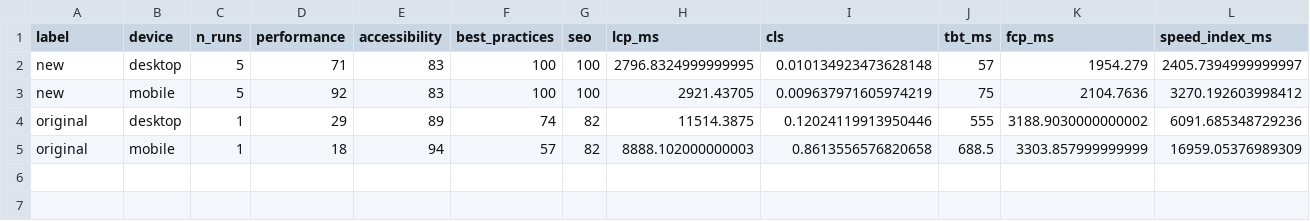
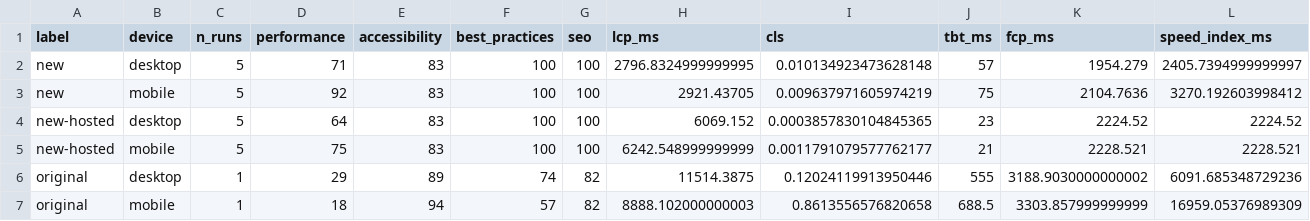
Before and after one commit to sudogringo/FINAL, a CSV file: docs/research/lighthouse/results/summary-medians.csv, drawn as a sheet.

```diff
--- a/docs/research/lighthouse/results/summary-medians.csv
+++ b/docs/research/lighthouse/results/summary-medians.csv
@@ -3,2 +3,4 @@ new,desktop,5,71,83,100,100,2796.8324999999995,0.010134923473628148,57,1954.279,
 new,mobile,5,92,83,100,100,2921.43705,0.009637971605974219,75,2104.7636,3270.192603998412
+new-hosted,desktop,5,64,83,100,100,6069.152,0.0003857830104845365,23,2224.52,2224.52
+new-hosted,mobile,5,75,83,100,100,6242.548999999999,0.0011791079577762177,21,2228.521,2228.521
 original,desktop,1,29,89,74,82,11514.3875,0.12024119913950446,555,3188.9030000000002,6091.685348729236
```
Also changed, not shown: docs/research/lighthouse/results/summary.csv, 16 other files.
